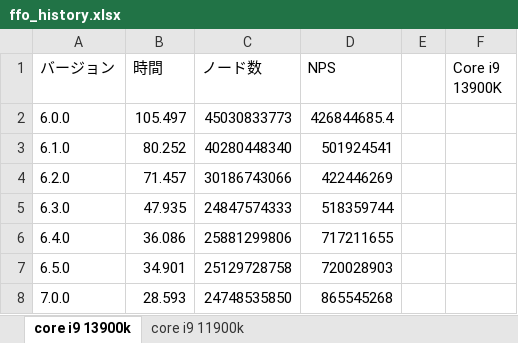
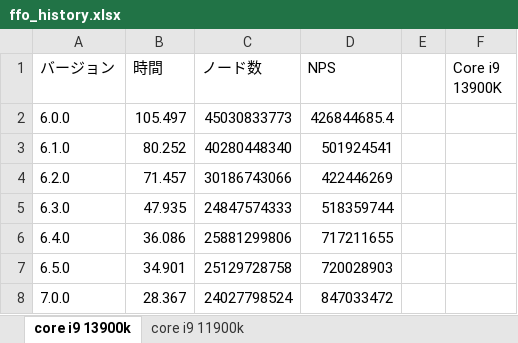
Before and after one commit to Nyanyan/Egaroucid, an Excel workbook: benchmark/ffo_history.xlsx, sheet core i9 13900k, drawn as a sheet; values as stored, in another font and other column widths than the file's, no borders; charts and pictures not drawn; the diff names each change by its address in the sheet, - before the commit and + after, or states it on an @@ line.

Commit message:
update benchmark

```diff
--- a/benchmark/ffo_history.xlsx (sheet core i9 13900k)
+++ b/benchmark/ffo_history.xlsx (sheet core i9 13900k)
-B8 (時間): 28.593
+B8 (時間): 28.367
-C8 (ノード数): 24748535850
+C8 (ノード数): 24027798524
-D8 (NPS): 865545268
+D8 (NPS): 847033472
```
Also changed, not shown: charts or pictures.
